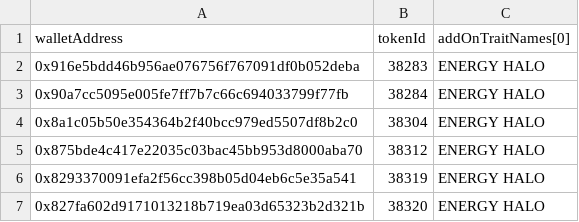
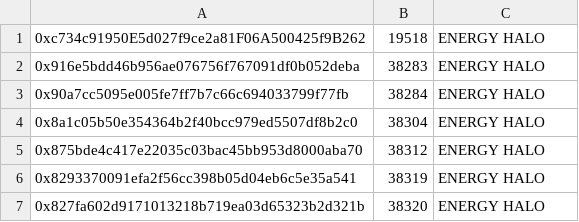
Before and after one commit to FusionX-Finance/contest-and-events-data, a CSV file: mantle/Moonshot FusionX Rewards 0202 2.csv, drawn as a sheet; only a part is shown.

Commit message:
Update Moonshot FusionX Rewards 0202 2.csv
0xc734c91950E5d027f9ce2a81F06A500425f9B262,19518,ENERGY HALO,,

```diff
--- a/mantle/Moonshot FusionX Rewards 0202 2.csv
+++ b/mantle/Moonshot FusionX Rewards 0202 2.csv
@@ -1,2 +1,2 @@
-walletAddress,tokenId,addOnTraitNames[0],,
+0xc734c91950E5d027f9ce2a81F06A500425f9B262,19518,ENERGY HALO,,
 0x916e5bdd46b956ae076756f767091df0b052deba,38283,ENERGY HALO,,
```
